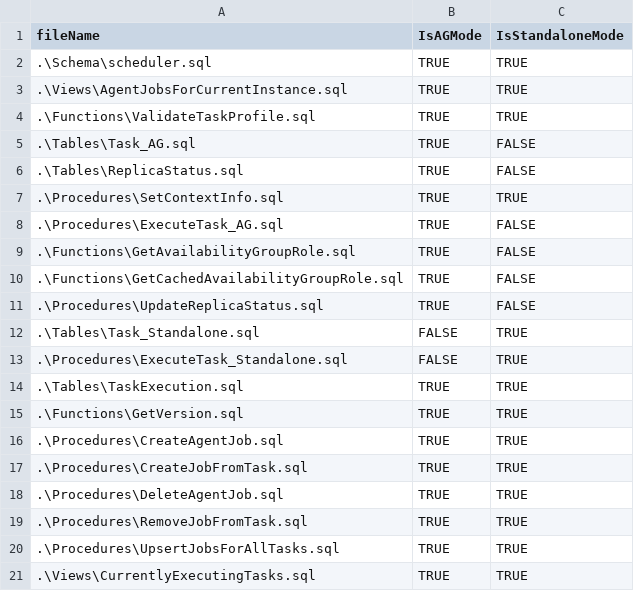
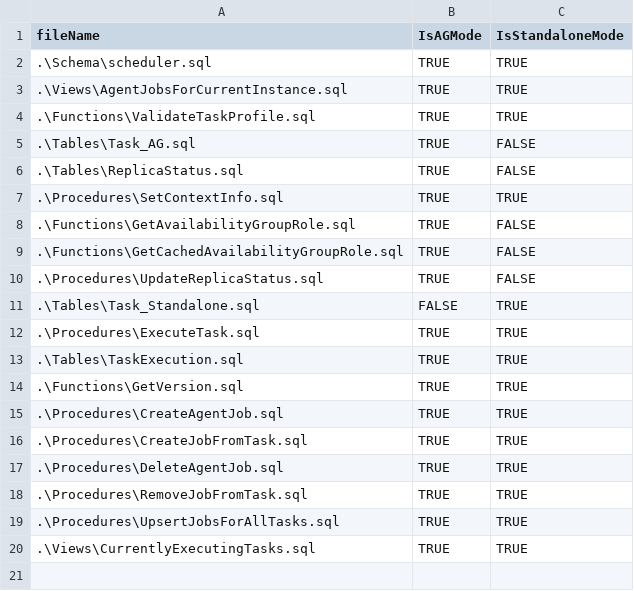
Before and after one commit to DBTrenches/tsqlscheduler, a CSV file: src/compileInclude.csv, drawn as a sheet.

Commit message:
single execute task

```diff
--- a/src/compileInclude.csv
+++ b/src/compileInclude.csv
@@ -7,3 +7,2 @@ fileName,IsAGMode,IsStandaloneMode
 .\Procedures\SetContextInfo.sql,TRUE,TRUE
-.\Procedures\ExecuteTask_AG.sql,TRUE,FALSE
 .\Functions\GetAvailabilityGroupRole.sql,TRUE,FALSE
@@ -12,3 +11,3 @@ fileName,IsAGMode,IsStandaloneMode
 .\Tables\Task_Standalone.sql,FALSE,TRUE
-.\Procedures\ExecuteTask_Standalone.sql,FALSE,TRUE
+.\Procedures\ExecuteTask.sql,TRUE,TRUE
 .\Tables\TaskExecution.sql,TRUE,TRUE
```
Also changed, not shown: 2 other files.
